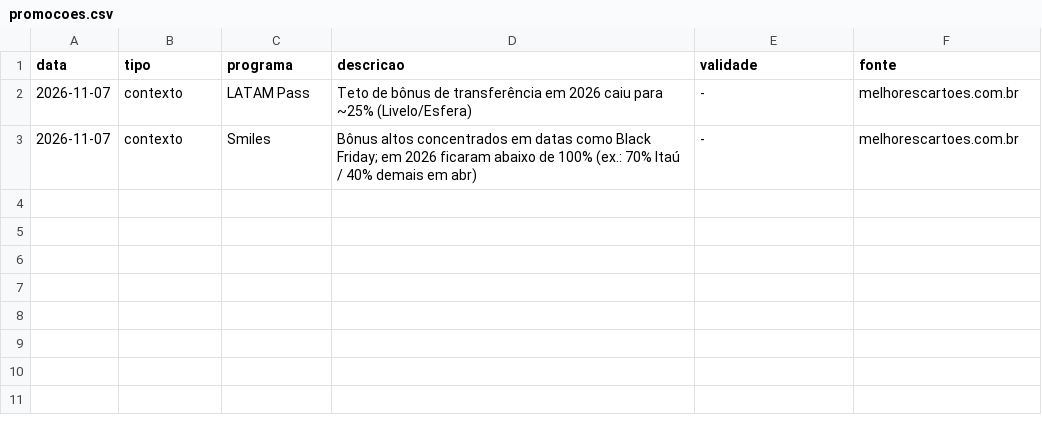
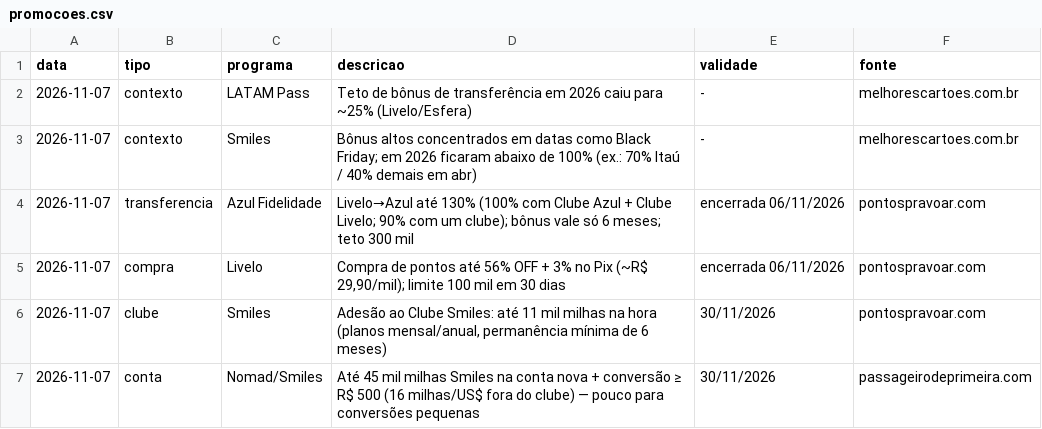
Before and after one commit to Dev-3rick/Revisao, a CSV file: historico/promocoes.csv, drawn as a sheet.

```diff
--- a/historico/promocoes.csv
+++ b/historico/promocoes.csv
@@ -3 +3,5 @@ data,tipo,programa,descricao,validade,fonte
 2026-11-07,contexto,Smiles,"Bônus altos concentrados em datas como Black Friday; em 2026 ficaram abaixo de 100% (ex.: 70% Itaú / 40% demais em abr)",-,melhorescartoes.com.br
+2026-11-07,transferencia,Azul Fidelidade,"Livelo→Azul até 130% (100% com Clube Azul + Clube Livelo; 90% com um clube); bônus vale só 6 meses; teto 300 mil",encerrada 06/11/2026,pontospravoar.com
+2026-11-07,compra,Livelo,"Compra de pontos até 56% OFF + 3% no Pix (~R$ 29,90/mil); limite 100 mil em 30 dias",encerrada 06/11/2026,pontospravoar.com
+2026-11-07,clube,Smiles,"Adesão ao Clube Smiles: até 11 mil milhas na hora (planos mensal/anual, permanência mínima de 6 meses)",30/11/2026,pontospravoar.com
+2026-11-07,conta,Nomad/Smiles,"Até 45 mil milhas Smiles na conta nova + conversão ≥ R$ 500 (16 milhas/US$ fora do clube) — pouco para conversões pequenas",30/11/2026,passageirodeprimeira.com
```
Also changed, not shown: 1 other file.
